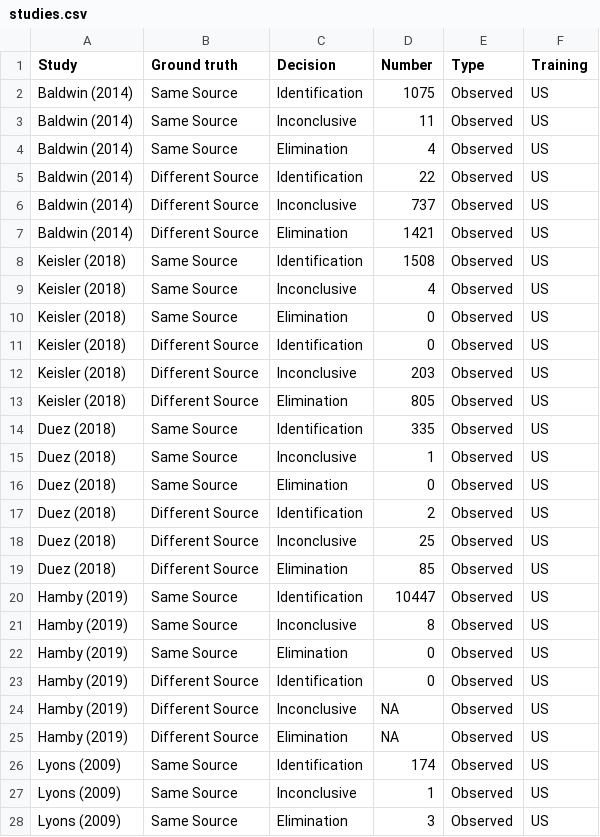
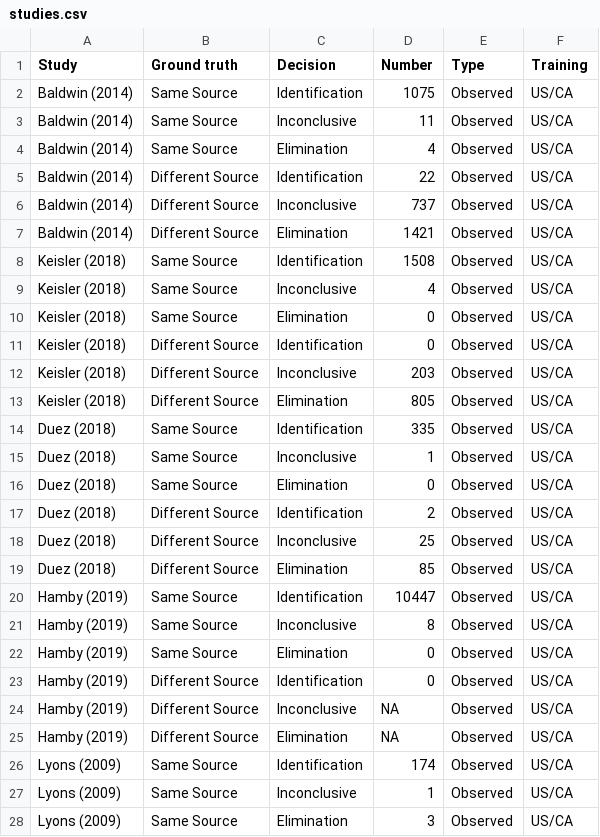
Before and after one commit to heike/inconclusives, a CSV file: data/studies.csv, drawn as a sheet; only a part is shown; the diff covers the shown part only.

Commit message:
US to US/CA

```diff
--- a/data/studies.csv
+++ b/data/studies.csv
@@ -1,28 +1,28 @@
 Study,Ground truth,Decision,Number,Type,Training
-Baldwin (2014),Same Source,Identification,1075,Observed,US
-Baldwin (2014),Same Source,Inconclusive,11,Observed,US
-Baldwin (2014),Same Source,Elimination,4,Observed,US
-Baldwin (2014),Different Source,Identification,22,Observed,US
-Baldwin (2014),Different Source,Inconclusive,737,Observed,US
-Baldwin (2014),Different Source,Elimination,1421,Observed,US
-Keisler (2018),Same Source,Identification,1508,Observed,US
-Keisler (2018),Same Source,Inconclusive,4,Observed,US
-Keisler (2018),Same Source,Elimination,0,Observed,US
-Keisler (2018),Different Source,Identification,0,Observed,US
-Keisler (2018),Different Source,Inconclusive,203,Observed,US
-Keisler (2018),Different Source,Elimination,805,Observed,US
-Duez (2018),Same Source,Identification,335,Observed,US
-Duez (2018),Same Source,Inconclusive,1,Observed,US
-Duez (2018),Same Source,Elimination,0,Observed,US
-Duez (2018),Different Source,Identification,2,Observed,US
-Duez (2018),Different Source,Inconclusive,25,Observed,US
-Duez (2018),Different Source,Elimination,85,Observed,US
-Hamby (2019),Same Source,Identification,10447,Observed,US
-Hamby (2019),Same Source,Inconclusive,8,Observed,US
-Hamby (2019),Same Source,Elimination,0,Observed,US
-Hamby (2019),Different Source,Identification,0,Observed,US
-Hamby (2019),Different Source,Inconclusive,NA,Observed,US
-Hamby (2019),Different Source,Elimination,NA,Observed,US
-Lyons (2009),Same Source,Identification,174,Observed,US
-Lyons (2009),Same Source,Inconclusive,1,Observed,US
-Lyons (2009),Same Source,Elimination,3,Observed,US
+Baldwin (2014),Same Source,Identification,1075,Observed,US/CA
+Baldwin (2014),Same Source,Inconclusive,11,Observed,US/CA
+Baldwin (2014),Same Source,Elimination,4,Observed,US/CA
+Baldwin (2014),Different Source,Identification,22,Observed,US/CA
+Baldwin (2014),Different Source,Inconclusive,737,Observed,US/CA
+Baldwin (2014),Different Source,Elimination,1421,Observed,US/CA
+Keisler (2018),Same Source,Identification,1508,Observed,US/CA
+Keisler (2018),Same Source,Inconclusive,4,Observed,US/CA
+Keisler (2018),Same Source,Elimination,0,Observed,US/CA
+Keisler (2018),Different Source,Identification,0,Observed,US/CA
+Keisler (2018),Different Source,Inconclusive,203,Observed,US/CA
+Keisler (2018),Different Source,Elimination,805,Observed,US/CA
+Duez (2018),Same Source,Identification,335,Observed,US/CA
+Duez (2018),Same Source,Inconclusive,1,Observed,US/CA
+Duez (2018),Same Source,Elimination,0,Observed,US/CA
+Duez (2018),Different Source,Identification,2,Observed,US/CA
+Duez (2018),Different Source,Inconclusive,25,Observed,US/CA
+Duez (2018),Different Source,Elimination,85,Observed,US/CA
+Hamby (2019),Same Source,Identification,10447,Observed,US/CA
+Hamby (2019),Same Source,Inconclusive,8,Observed,US/CA
+Hamby (2019),Same Source,Elimination,0,Observed,US/CA
+Hamby (2019),Different Source,Identification,0,Observed,US/CA
+Hamby (2019),Different Source,Inconclusive,NA,Observed,US/CA
+Hamby (2019),Different Source,Elimination,NA,Observed,US/CA
+Lyons (2009),Same Source,Identification,174,Observed,US/CA
+Lyons (2009),Same Source,Inconclusive,1,Observed,US/CA
+Lyons (2009),Same Source,Elimination,3,Observed,US/CA
```
Also changed, not shown: 29 edited cells elsewhere in this file.
